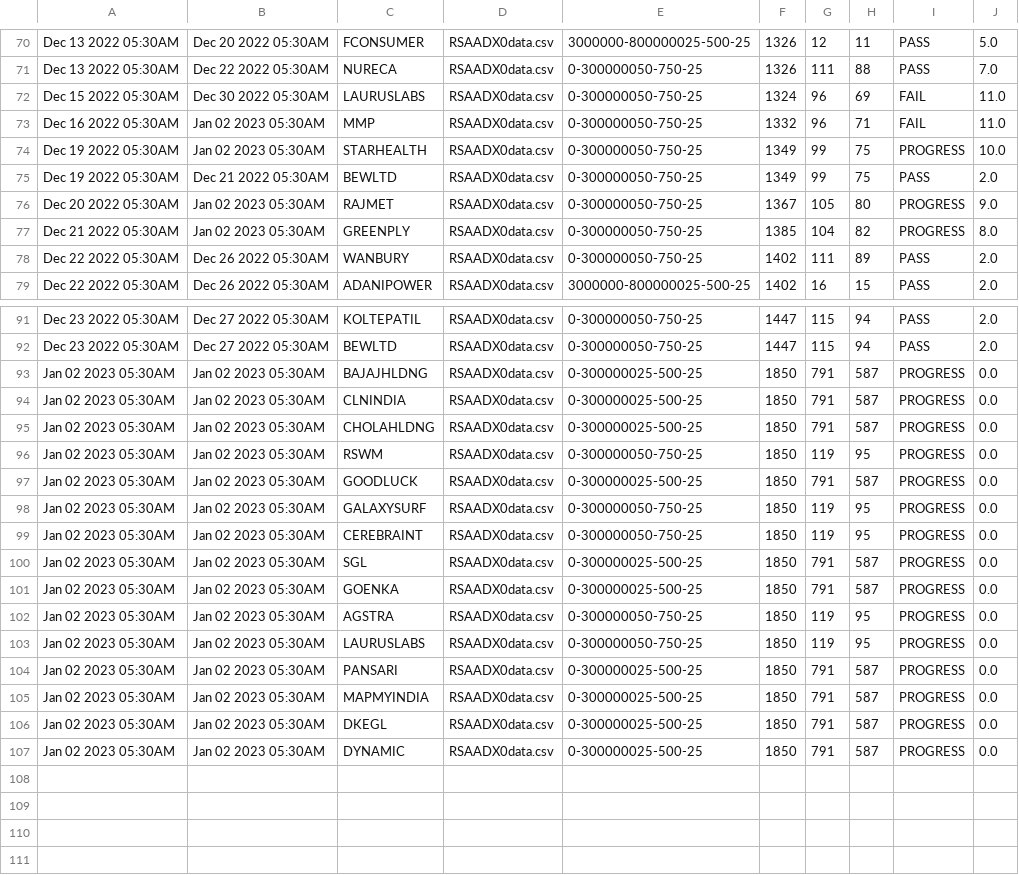
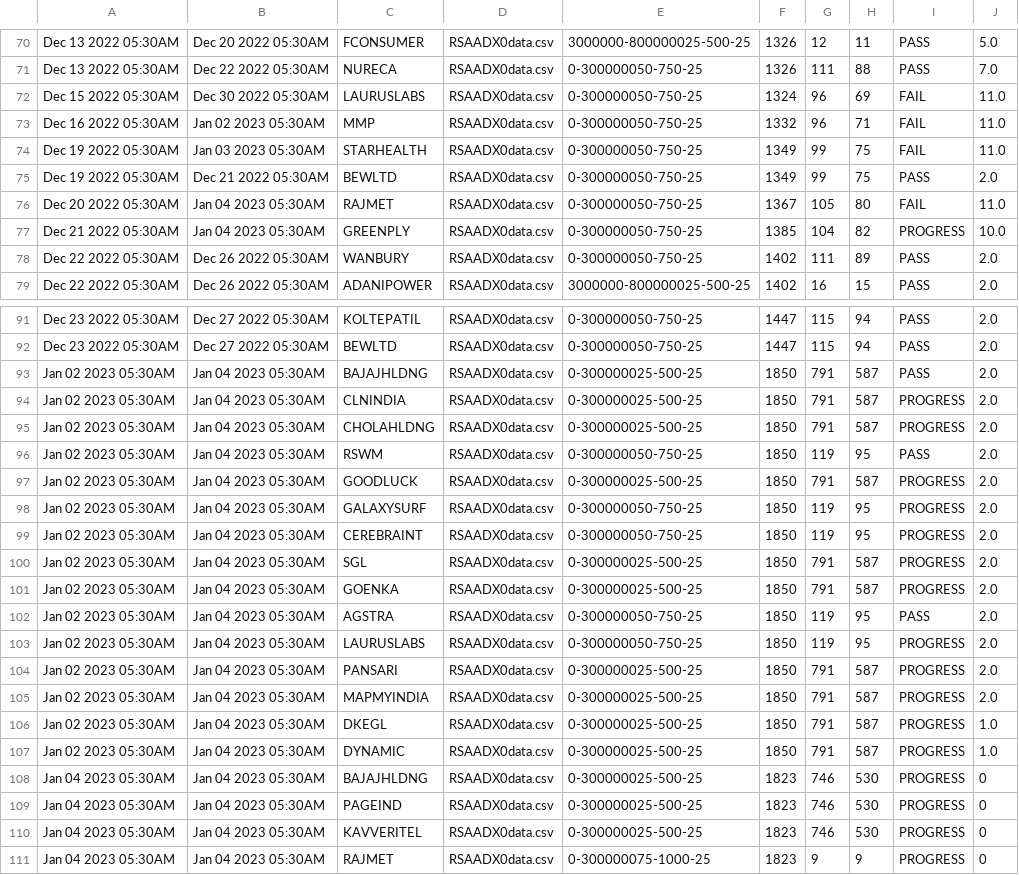
Before and after one commit to bentx/StockSpell, a CSV file: Results/summory/RSAADX0data.csv, drawn as a sheet; only a part is shown, gaps mark what is left out.

```diff
--- a/Results/summory/RSAADX0data.csv
+++ b/Results/summory/RSAADX0data.csv
@@ -73,6 +73,6 @@ Dec 15 2022 05:30AM,Dec 30 2022 05:30AM,LAURUSLABS,RSAADX0data.csv,0-300000050-7
 Dec 16 2022 05:30AM,Jan 02 2023 05:30AM,MMP,RSAADX0data.csv,0-300000050-750-25,1332,96,71,FAIL,11.0
-Dec 19 2022 05:30AM,Jan 02 2023 05:30AM,STARHEALTH,RSAADX0data.csv,0-300000050-750-25,1349,99,75,PROGRESS,10.0
+Dec 19 2022 05:30AM,Jan 03 2023 05:30AM,STARHEALTH,RSAADX0data.csv,0-300000050-750-25,1349,99,75,FAIL,11.0
 Dec 19 2022 05:30AM,Dec 21 2022 05:30AM,BEWLTD,RSAADX0data.csv,0-300000050-750-25,1349,99,75,PASS,2.0
-Dec 20 2022 05:30AM,Jan 02 2023 05:30AM,RAJMET,RSAADX0data.csv,0-300000050-750-25,1367,105,80,PROGRESS,9.0
-Dec 21 2022 05:30AM,Jan 02 2023 05:30AM,GREENPLY,RSAADX0data.csv,0-300000050-750-25,1385,104,82,PROGRESS,8.0
+Dec 20 2022 05:30AM,Jan 04 2023 05:30AM,RAJMET,RSAADX0data.csv,0-300000050-750-25,1367,105,80,FAIL,11.0
+Dec 21 2022 05:30AM,Jan 04 2023 05:30AM,GREENPLY,RSAADX0data.csv,0-300000050-750-25,1385,104,82,PROGRESS,10.0
 Dec 22 2022 05:30AM,Dec 26 2022 05:30AM,WANBURY,RSAADX0data.csv,0-300000050-750-25,1402,111,89,PASS,2.0
@@ -92,16 +92,20 @@ Dec 23 2022 05:30AM,Dec 27 2022 05:30AM,KOLTEPATIL,RSAADX0data.csv,0-300000050-7
 Dec 23 2022 05:30AM,Dec 27 2022 05:30AM,BEWLTD,RSAADX0data.csv,0-300000050-750-25,1447,115,94,PASS,2.0
-Jan 02 2023 05:30AM,Jan 02 2023 05:30AM,BAJAJHLDNG,RSAADX0data.csv,0-300000025-500-25,1850,791,587,PROGRESS,0.0
-Jan 02 2023 05:30AM,Jan 02 2023 05:30AM,CLNINDIA,RSAADX0data.csv,0-300000025-500-25,1850,791,587,PROGRESS,0.0
-Jan 02 2023 05:30AM,Jan 02 2023 05:30AM,CHOLAHLDNG,RSAADX0data.csv,0-300000025-500-25,1850,791,587,PROGRESS,0.0
-Jan 02 2023 05:30AM,Jan 02 2023 05:30AM,RSWM,RSAADX0data.csv,0-300000050-750-25,1850,119,95,PROGRESS,0.0
-Jan 02 2023 05:30AM,Jan 02 2023 05:30AM,GOODLUCK,RSAADX0data.csv,0-300000025-500-25,1850,791,587,PROGRESS,0.0
-Jan 02 2023 05:30AM,Jan 02 2023 05:30AM,GALAXYSURF,RSAADX0data.csv,0-300000050-750-25,1850,119,95,PROGRESS,0.0
-Jan 02 2023 05:30AM,Jan 02 2023 05:30AM,CEREBRAINT,RSAADX0data.csv,0-300000050-750-25,1850,119,95,PROGRESS,0.0
-Jan 02 2023 05:30AM,Jan 02 2023 05:30AM,SGL,RSAADX0data.csv,0-300000025-500-25,1850,791,587,PROGRESS,0.0
-Jan 02 2023 05:30AM,Jan 02 2023 05:30AM,GOENKA,RSAADX0data.csv,0-300000025-500-25,1850,791,587,PROGRESS,0.0
-Jan 02 2023 05:30AM,Jan 02 2023 05:30AM,AGSTRA,RSAADX0data.csv,0-300000050-750-25,1850,119,95,PROGRESS,0.0
-Jan 02 2023 05:30AM,Jan 02 2023 05:30AM,LAURUSLABS,RSAADX0data.csv,0-300000050-750-25,1850,119,95,PROGRESS,0.0
-Jan 02 2023 05:30AM,Jan 02 2023 05:30AM,PANSARI,RSAADX0data.csv,0-300000025-500-25,1850,791,587,PROGRESS,0.0
-Jan 02 2023 05:30AM,Jan 02 2023 05:30AM,MAPMYINDIA,RSAADX0data.csv,0-300000025-500-25,1850,791,587,PROGRESS,0.0
-Jan 02 2023 05:30AM,Jan 02 2023 05:30AM,DKEGL,RSAADX0data.csv,0-300000025-500-25,1850,791,587,PROGRESS,0.0
-Jan 02 2023 05:30AM,Jan 02 2023 05:30AM,DYNAMIC,RSAADX0data.csv,0-300000025-500-25,1850,791,587,PROGRESS,0.0
+Jan 02 2023 05:30AM,Jan 04 2023 05:30AM,BAJAJHLDNG,RSAADX0data.csv,0-300000025-500-25,1850,791,587,PASS,2.0
+Jan 02 2023 05:30AM,Jan 04 2023 05:30AM,CLNINDIA,RSAADX0data.csv,0-300000025-500-25,1850,791,587,PROGRESS,2.0
+Jan 02 2023 05:30AM,Jan 04 2023 05:30AM,CHOLAHLDNG,RSAADX0data.csv,0-300000025-500-25,1850,791,587,PROGRESS,2.0
+Jan 02 2023 05:30AM,Jan 04 2023 05:30AM,RSWM,RSAADX0data.csv,0-300000050-750-25,1850,119,95,PASS,2.0
+Jan 02 2023 05:30AM,Jan 04 2023 05:30AM,GOODLUCK,RSAADX0data.csv,0-300000025-500-25,1850,791,587,PROGRESS,2.0
+Jan 02 2023 05:30AM,Jan 04 2023 05:30AM,GALAXYSURF,RSAADX0data.csv,0-300000050-750-25,1850,119,95,PROGRESS,2.0
+Jan 02 2023 05:30AM,Jan 04 2023 05:30AM,CEREBRAINT,RSAADX0data.csv,0-300000050-750-25,1850,119,95,PROGRESS,2.0
+Jan 02 2023 05:30AM,Jan 04 2023 05:30AM,SGL,RSAADX0data.csv,0-300000025-500-25,1850,791,587,PROGRESS,2.0
+Jan 02 2023 05:30AM,Jan 04 2023 05:30AM,GOENKA,RSAADX0data.csv,0-300000025-500-25,1850,791,587,PROGRESS,2.0
+Jan 02 2023 05:30AM,Jan 04 2023 05:30AM,AGSTRA,RSAADX0data.csv,0-300000050-750-25,1850,119,95,PASS,2.0
+Jan 02 2023 05:30AM,Jan 04 2023 05:30AM,LAURUSLABS,RSAADX0data.csv,0-300000050-750-25,1850,119,95,PROGRESS,2.0
+Jan 02 2023 05:30AM,Jan 04 2023 05:30AM,PANSARI,RSAADX0data.csv,0-300000025-500-25,1850,791,587,PROGRESS,2.0
+Jan 02 2023 05:30AM,Jan 04 2023 05:30AM,MAPMYINDIA,RSAADX0data.csv,0-300000025-500-25,1850,791,587,PROGRESS,2.0
+Jan 02 2023 05:30AM,Jan 04 2023 05:30AM,DKEGL,RSAADX0data.csv,0-300000025-500-25,1850,791,587,PROGRESS,1.0
+Jan 02 2023 05:30AM,Jan 04 2023 05:30AM,DYNAMIC,RSAADX0data.csv,0-300000025-500-25,1850,791,587,PROGRESS,1.0
+Jan 04 2023 05:30AM,Jan 04 2023 05:30AM,BAJAJHLDNG,RSAADX0data.csv,0-300000025-500-25,1823,746,530,PROGRESS,0
+Jan 04 2023 05:30AM,Jan 04 2023 05:30AM,PAGEIND,RSAADX0data.csv,0-300000025-500-25,1823,746,530,PROGRESS,0
+Jan 04 2023 05:30AM,Jan 04 2023 05:30AM,KAVVERITEL,RSAADX0data.csv,0-300000025-500-25,1823,746,530,PROGRESS,0
+Jan 04 2023 05:30AM,Jan 04 2023 05:30AM,RAJMET,RSAADX0data.csv,0-300000075-1000-25,1823,9,9,PROGRESS,0
```
Also changed, not shown: Results/summory/MA50VS200data.csv, Results/summory/TopGainer20data.csv, 55 other files.
